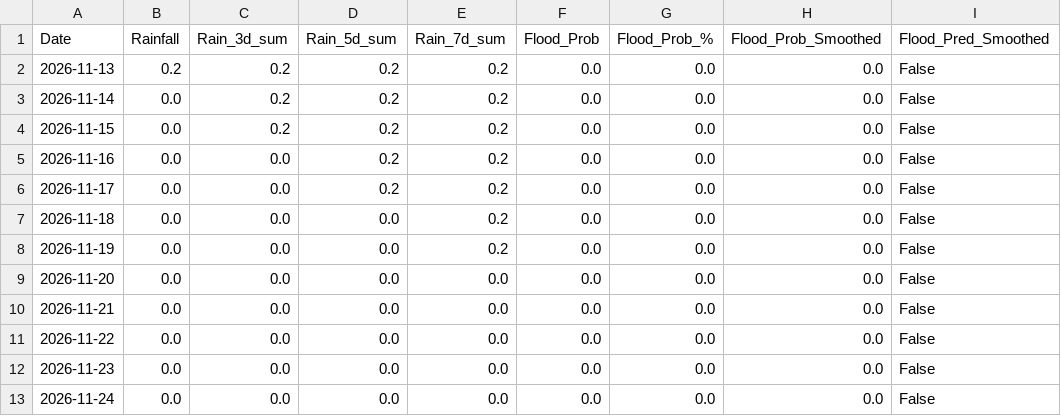
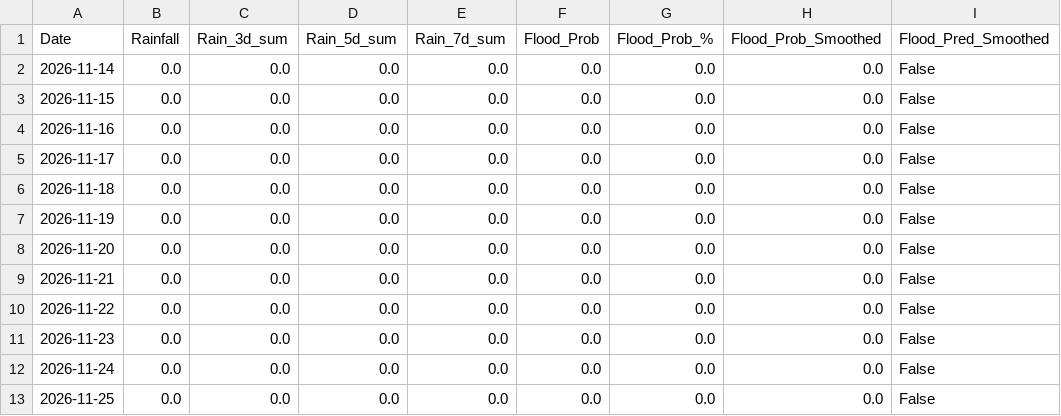
Before and after one commit to kgyb02/Matsya-Flood-detector, a CSV file: backend/csv_generator/flood_prediction.csv, drawn as a sheet.

```diff
--- a/backend/csv_generator/flood_prediction.csv
+++ b/backend/csv_generator/flood_prediction.csv
@@ -1,9 +1,8 @@
 Date,Rainfall,Rain_3d_sum,Rain_5d_sum,Rain_7d_sum,Flood_Prob,Flood_Prob_%,Flood_Prob_Smoothed,Flood_Pred_Smoothed
-2026-11-13,0.2,0.2,0.2,0.2,0.0,0.0,0.0,False
-2026-11-14,0.0,0.2,0.2,0.2,0.0,0.0,0.0,False
-2026-11-15,0.0,0.2,0.2,0.2,0.0,0.0,0.0,False
-2026-11-16,0.0,0.0,0.2,0.2,0.0,0.0,0.0,False
-2026-11-17,0.0,0.0,0.2,0.2,0.0,0.0,0.0,False
-2026-11-18,0.0,0.0,0.0,0.2,0.0,0.0,0.0,False
-2026-11-19,0.0,0.0,0.0,0.2,0.0,0.0,0.0,False
+2026-11-14,0.0,0.0,0.0,0.0,0.0,0.0,0.0,False
+2026-11-15,0.0,0.0,0.0,0.0,0.0,0.0,0.0,False
+2026-11-16,0.0,0.0,0.0,0.0,0.0,0.0,0.0,False
+2026-11-17,0.0,0.0,0.0,0.0,0.0,0.0,0.0,False
+2026-11-18,0.0,0.0,0.0,0.0,0.0,0.0,0.0,False
+2026-11-19,0.0,0.0,0.0,0.0,0.0,0.0,0.0,False
 2026-11-20,0.0,0.0,0.0,0.0,0.0,0.0,0.0,False
@@ -13 +12,2 @@ Date,Rainfall,Rain_3d_sum,Rain_5d_sum,Rain_7d_sum,Flood_Prob,Flood_Prob_%,Flood_
 2026-11-24,0.0,0.0,0.0,0.0,0.0,0.0,0.0,False
+2026-11-25,0.0,0.0,0.0,0.0,0.0,0.0,0.0,False
```
Also changed, not shown: backend/flood_detector/flood_forecast.csv, 3 other files.
